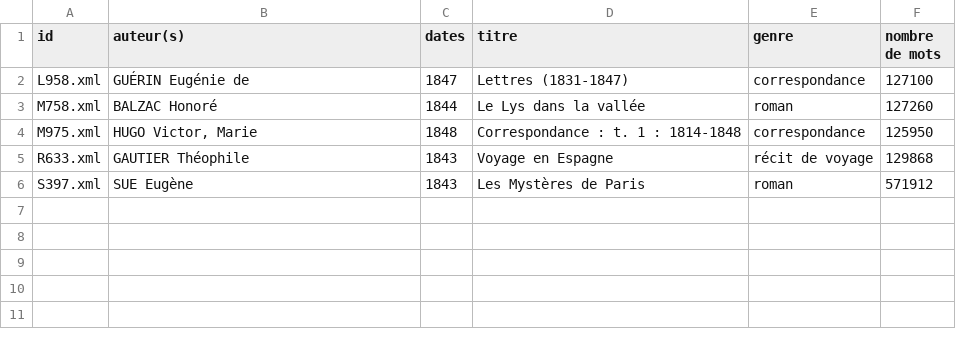
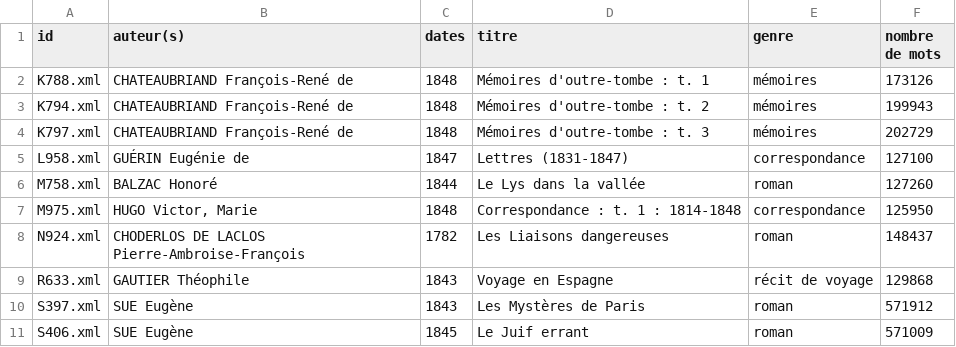
Before and after one commit to sbiay/CdS-edition, a CSV file: htr/py/dicos/frantext/contenu-dictgeneral.csv, drawn as a sheet; the diff names each change by its address in the sheet, - before the commit and + after, or states it on an @@ line.

```diff
--- a/htr/py/dicos/frantext/contenu-dictgeneral.csv
+++ b/htr/py/dicos/frantext/contenu-dictgeneral.csv
+row 2: K788.xml | CHATEAUBRIAND François-René de | 1848 | Mémoires d'outre-tombe : t. 1 | mémoires | 173126
+row 3: K794.xml | CHATEAUBRIAND François-René de | 1848 | Mémoires d'outre-tombe : t. 2 | mémoires | 199943
+row 4: K797.xml | CHATEAUBRIAND François-René de | 1848 | Mémoires d'outre-tombe : t. 3 | mémoires | 202729
+row 8: N924.xml | CHODERLOS DE LACLOS Pierre-Ambroise-François | 1782 | Les Liaisons dangereuses | roman | 148437
+row 11: S406.xml | SUE Eugène | 1845 | Le Juif errant | roman | 571009
```
Also changed, not shown: 2 other files.
